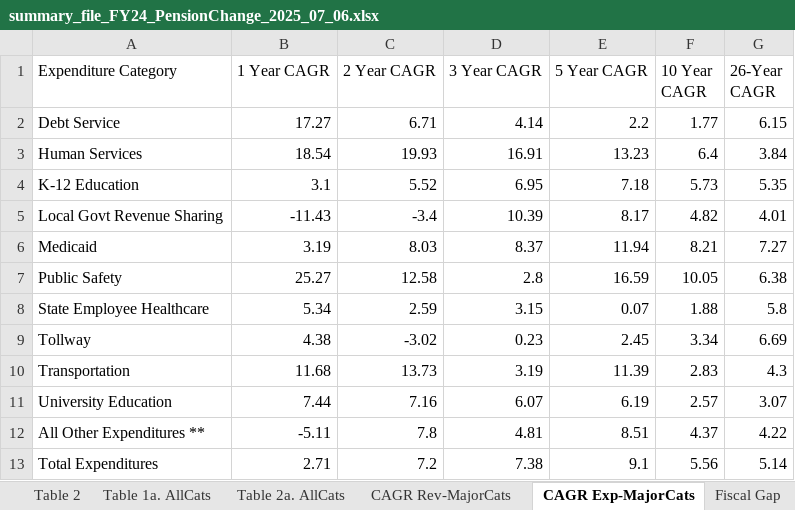
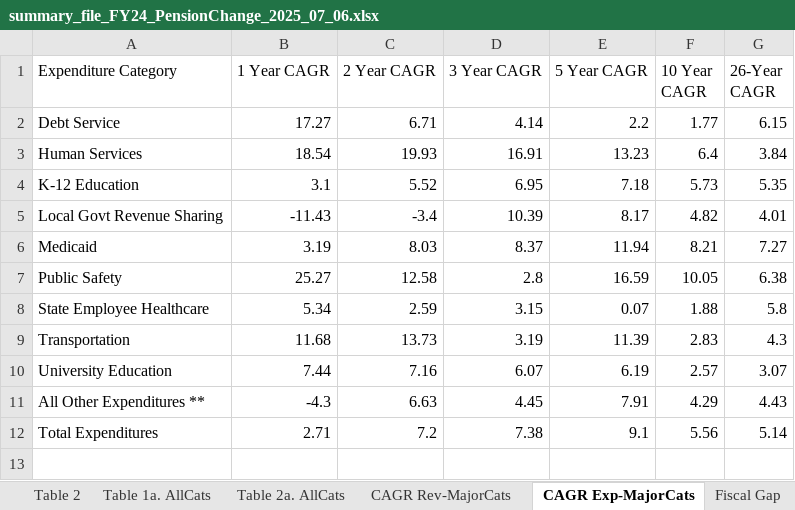
Before and after one commit to AleaWM/Fiscal-Futures, an Excel workbook: data/FY2024 Files/summary_file_FY24_PensionChange_2025_07_06.xlsx, sheet CAGR Exp-MajorCats, drawn as a sheet; values as stored, in another font and other column widths than the file's, no borders; removed rows and columns are numbered as before the commit, all else as after; the diff names each change by its address in the sheet, - before the commit and + after, or states it on an @@ line.

```diff
--- a/data/FY2024 Files/summary_file_FY24_PensionChange_2025_07_06.xlsx (sheet CAGR Exp-MajorCats)
+++ b/data/FY2024 Files/summary_file_FY24_PensionChange_2025_07_06.xlsx (sheet CAGR Exp-MajorCats)
-row 9: Tollway | 4.38 | -3.02 | 0.23 | 2.45 | 3.34 | 6.69
-B11 (1 Year CAGR): -5.11
+B11 (1 Year CAGR): -4.3
-C11 (2 Year CAGR): 7.8
+C11 (2 Year CAGR): 6.63
-D11 (3 Year CAGR): 4.81
+D11 (3 Year CAGR): 4.45
-E11 (5 Year CAGR): 8.51
+E11 (5 Year CAGR): 7.91
-F11 (10 Year CAGR): 4.37
+F11 (10 Year CAGR): 4.29
-G11 (26-Year CAGR): 4.22
+G11 (26-Year CAGR): 4.43
```
Also changed, not shown: sheet Table 2a. AllCats, sheet Aggregate Expenditures, sheet Table 2, 2 other files.
